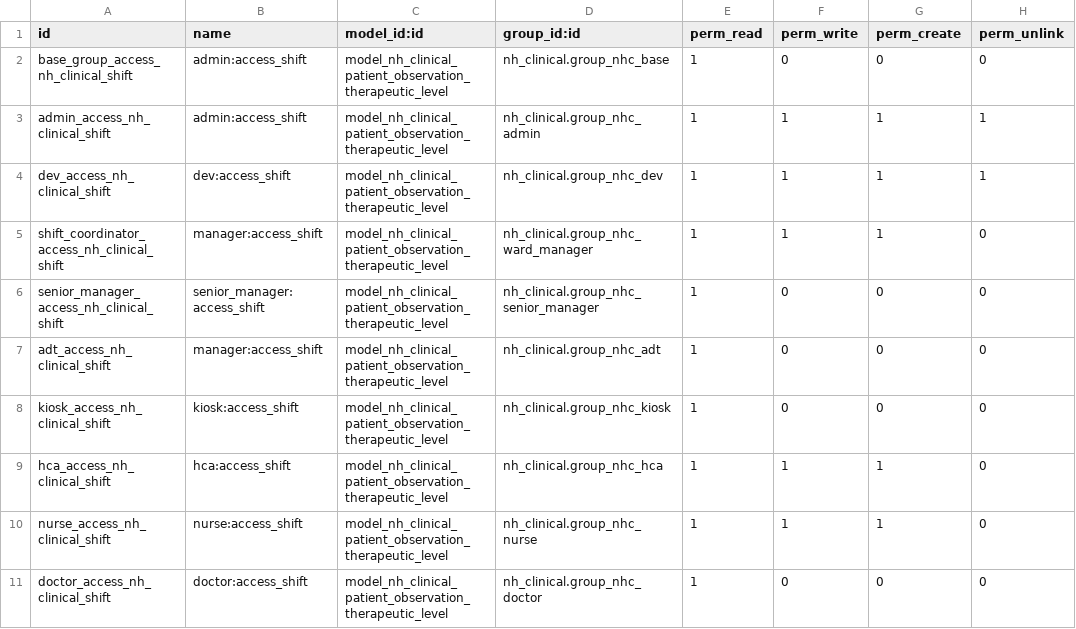
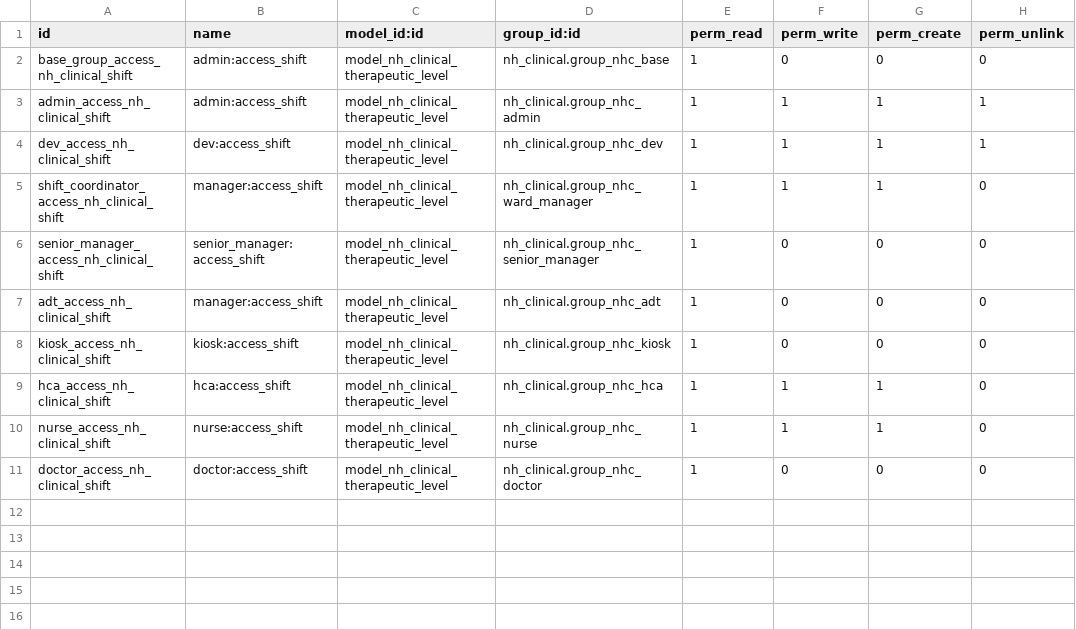
Before and after one commit to openeobs/openeobs, a CSV file: therapeutic/security/ir.model.access.csv, drawn as a sheet; only a part is shown; the diff names each change by its address in the sheet, - before the commit and + after, or states it on an @@ line.

Commit message:
Changed model name to fix error.
When the patient page on the mobile is loaded it checks for all models with 'nh.clinical.patient.observation' in them, assumes they are observations, and tries to load data for them. The therapeutic level is not an observation and therefore doesn't have the expected methods for providing the expected data to the patient page which results in an error. The easiest fix was to just change the model name.

```diff
--- a/therapeutic/security/ir.model.access.csv
+++ b/therapeutic/security/ir.model.access.csv
-C2:C11 (model_id:id): model_nh_clinical_patient_observation_therapeutic_level
+C2:C11 (model_id:id): model_nh_clinical_therapeutic_level
```
Also changed, not shown: 4 other files.
